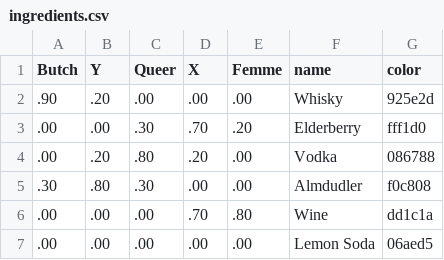
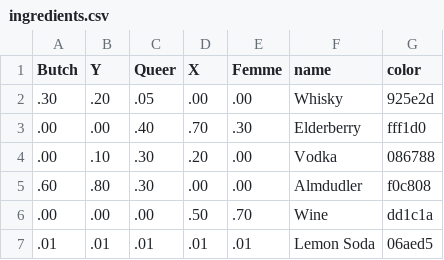
Before and after one commit to mcschroeder/queerbot, a CSV file: data/ingredients.csv, drawn as a sheet.

```diff
--- a/data/ingredients.csv
+++ b/data/ingredients.csv
@@ -1,7 +1,7 @@
 Butch,Y,Queer,X,Femme,name,color
-.90, .20, .00, .00, .00, Whisky, 925e2d
-.00, .00, .30, .70, .20, Elderberry, fff1d0
-.00, .20, .80, .20, .00, Vodka, 086788
-.30, .80, .30, .00, .00, Almdudler, f0c808
-.00, .00, .00, .70, .80, Wine, dd1c1a
-.00, .00, .00, .00, .00, Lemon Soda, 06aed5
+.30, .20, .05, .00, .00, Whisky, 925e2d
+.00, .00, .40, .70, .30, Elderberry, fff1d0
+.00, .10, .30, .20, .00, Vodka, 086788
+.60, .80, .30, .00, .00, Almdudler, f0c808
+.00, .00, .00, .50, .70, Wine, dd1c1a
+.01, .01, .01, .01, .01, Lemon Soda, 06aed5
```
Also changed, not shown: 2 other files.
